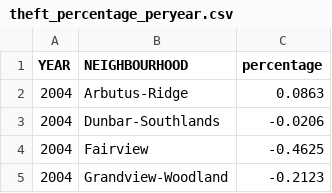
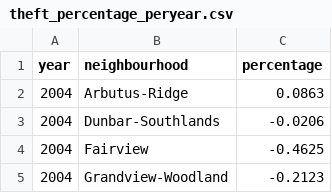
Before and after one commit to wtan0031/FIT3179-1, a CSV file: assignment2/choropleth/data/theft_percentage_peryear.csv, drawn as a sheet; only a part is shown.

Commit message:
Replace choropleth dataset with renamed columns dataset

```diff
--- a/assignment2/choropleth/data/theft_percentage_peryear.csv
+++ b/assignment2/choropleth/data/theft_percentage_peryear.csv
@@ -1,2 +1,2 @@
-YEAR,NEIGHBOURHOOD,percentage
+year,neighbourhood,percentage
 2004,Arbutus-Ridge,0.0863
```
